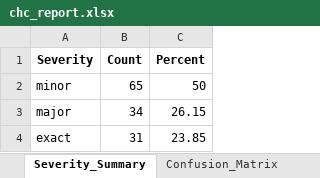
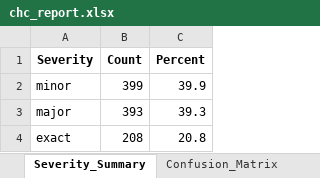
Before and after one commit to solomoneluanu/chc-qa-pipeline, an Excel workbook: data/output-data/chc_report.xlsx, sheet Severity_Summary, drawn as a sheet; values as stored, in another font and other column widths than the file's, no borders; the diff names each change by its address in the sheet, - before the commit and + after, or states it on an @@ line.

```diff
--- a/data/output-data/chc_report.xlsx (sheet Severity_Summary)
+++ b/data/output-data/chc_report.xlsx (sheet Severity_Summary)
-B2 (Count): 65
+B2 (Count): 399
-C2 (Percent): 50
+C2 (Percent): 39.9
-B3 (Count): 34
+B3 (Count): 393
-C3 (Percent): 26.15
+C3 (Percent): 39.3
-B4 (Count): 31
+B4 (Count): 208
-C4 (Percent): 23.85
+C4 (Percent): 20.8
```
Also changed, not shown: sheet Classified_Cases, sheet Confusion_Matrix, sheet Subtype_Summary, sheet Direction_Summary, sheet Concordance_Summary, sheet HSIL_PV_Plus, data/output-data/unmatched_cases.xlsx, 8 other files.
